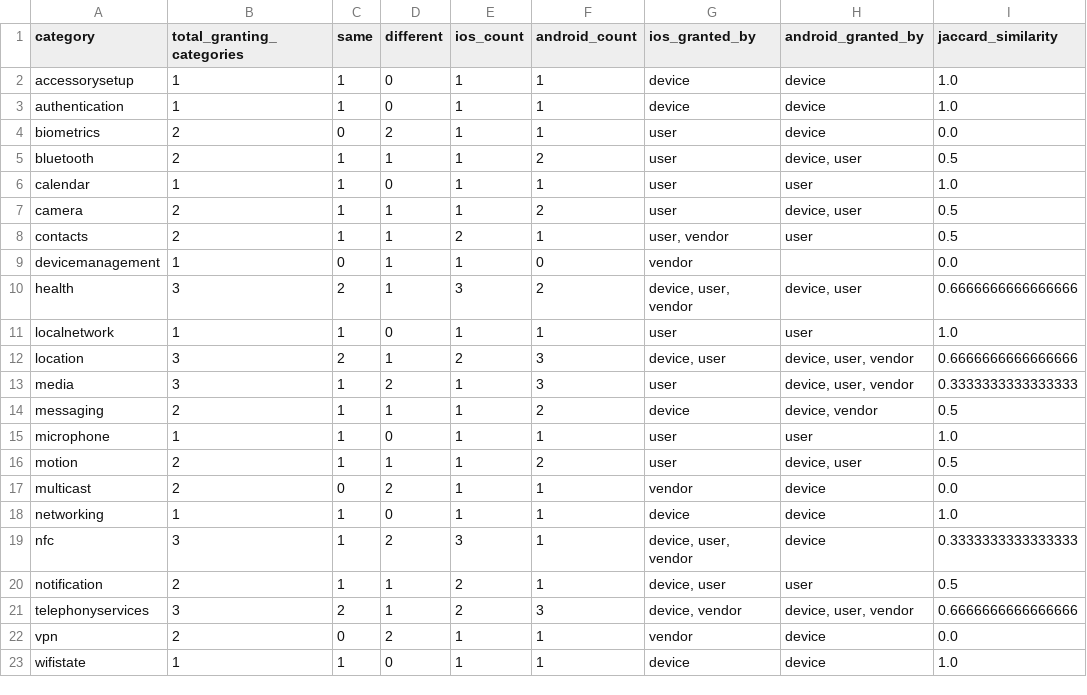
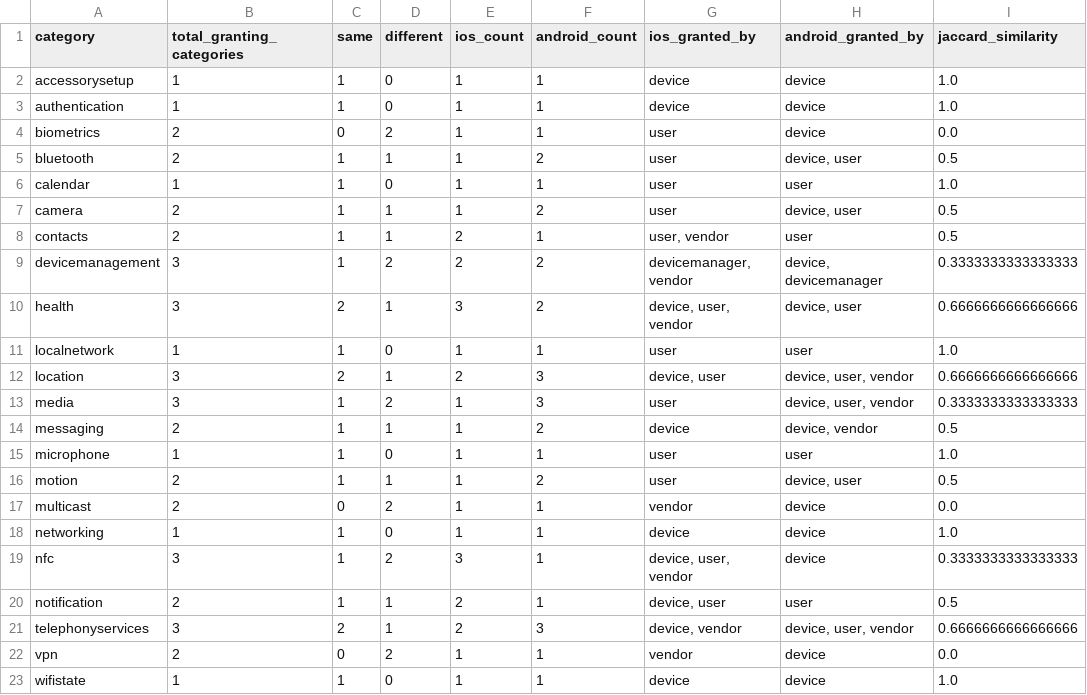
Before and after one commit to SecPriv/PermiOSAn, a CSV file: permission-mapping/jaccard_similarity/granting_comparison_by_category.csv, drawn as a sheet.

```diff
--- a/permission-mapping/jaccard_similarity/granting_comparison_by_category.csv
+++ b/permission-mapping/jaccard_similarity/granting_comparison_by_category.csv
@@ -8,3 +8,3 @@ camera,2,1,1,1,2,user,"device, user",0.5
 contacts,2,1,1,2,1,"user, vendor",user,0.5
-devicemanagement,1,0,1,1,0,vendor,,0.0
+devicemanagement,3,1,2,2,2,"devicemanager, vendor","device, devicemanager",0.3333333333333333
 health,3,2,1,3,2,"device, user, vendor","device, user",0.6666666666666666
```
Also changed, not shown: permission-mapping/jaccard_similarity/Permission_Mapping.csv, permission-mapping/jaccard_similarity/most_divergent_categories.csv, 1 other file.
